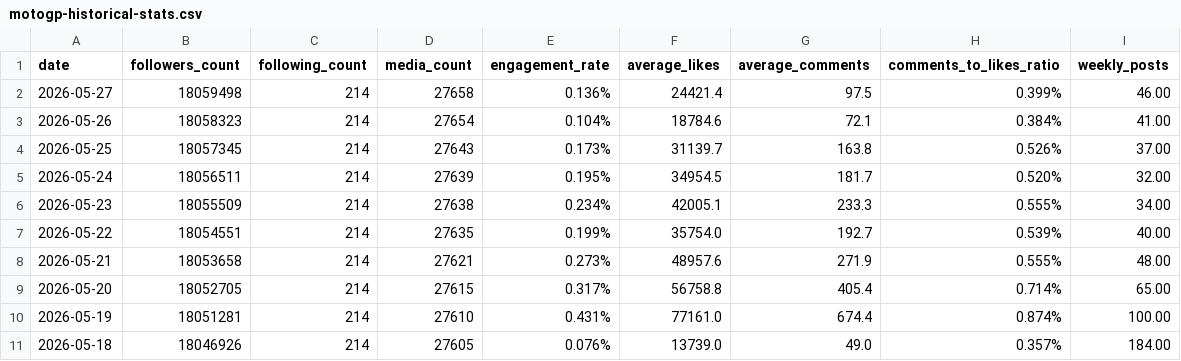
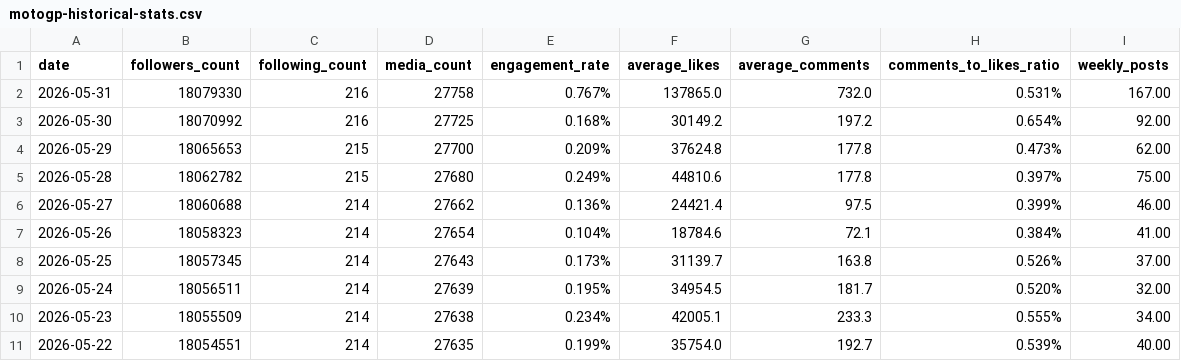
Before and after one commit to Skidfrog/sprints, a CSV file: projecte/motogp-historical-stats.csv, drawn as a sheet; only a part is shown; the shorter side is filled out with more unchanged rows.

```diff
--- a/projecte/motogp-historical-stats.csv
+++ b/projecte/motogp-historical-stats.csv
@@ -1,3 +1,7 @@
 date,followers_count,following_count,media_count,engagement_rate,average_likes,average_comments,comments_to_likes_ratio,weekly_posts
-2026-05-27,18059498,214,27658,0.136%,24421.4,97.5,0.399%,46.00
+2026-05-31,18079330,216,27758,0.767%,137865.0,732.0,0.531%,167.00
+2026-05-30,18070992,216,27725,0.168%,30149.2,197.2,0.654%,92.00
+2026-05-29,18065653,215,27700,0.209%,37624.8,177.8,0.473%,62.00
+2026-05-28,18062782,215,27680,0.249%,44810.6,177.8,0.397%,75.00
+2026-05-27,18060688,214,27662,0.136%,24421.4,97.5,0.399%,46.00
 2026-05-26,18058323,214,27654,0.104%,18784.6,72.1,0.384%,41.00
```
Also changed, not shown: projecte/brake.gp-historical-stats.csv, projecte/everythingmotoracing-historical-stats.csv, 8 other files.
